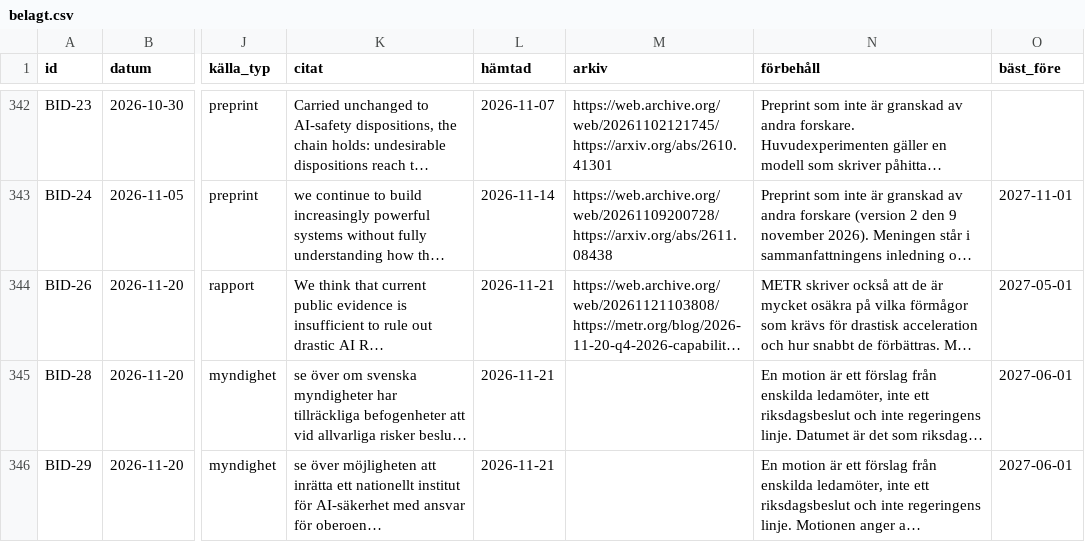
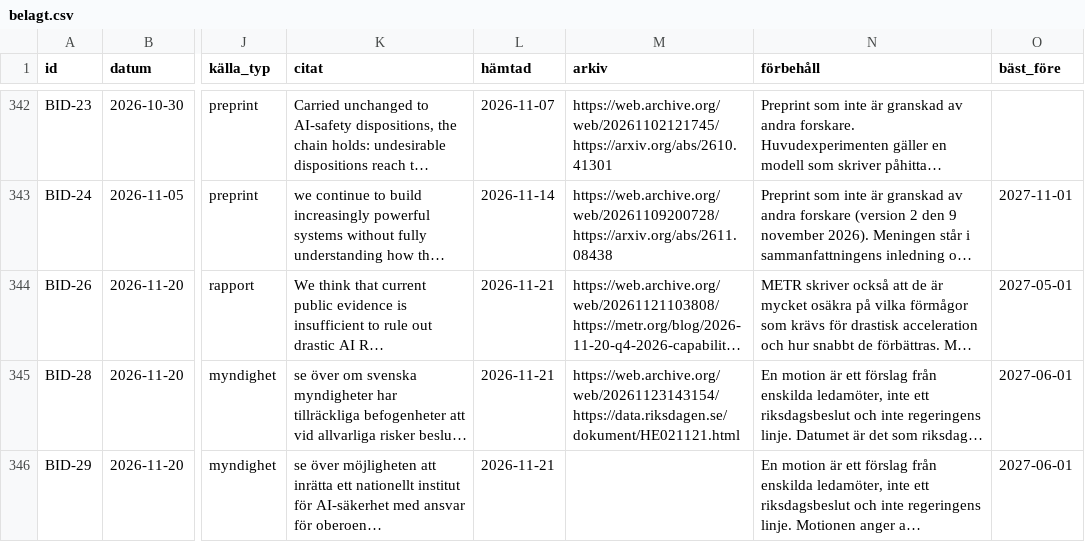
Before and after one commit to pauseai-sverige/belagt, a CSV file: data/belagt.csv, drawn as a sheet; only a part is shown, gaps mark what is left out; long unchanged cells end in …; the diff names each change by its address in the sheet, - before the commit and + after, or states it on an @@ line.

```diff
--- a/data/belagt.csv
+++ b/data/belagt.csv
-M345 (arkiv): (empty)
+M345 (arkiv): https://web.archive.org/web/20261123143154/https://data.riksdagen.se/dokument/HE021121.html
```
Also changed, not shown: 7 other files.
